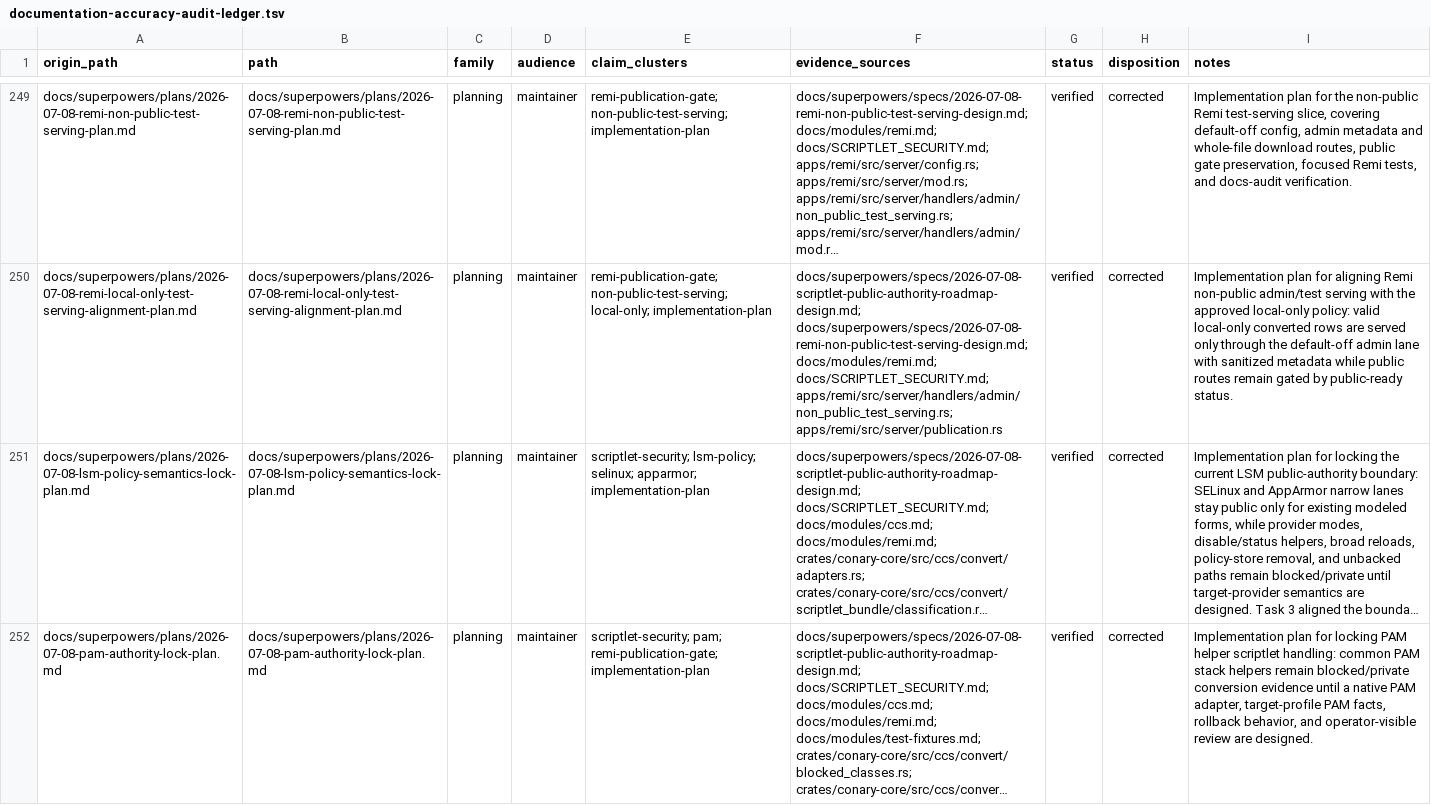
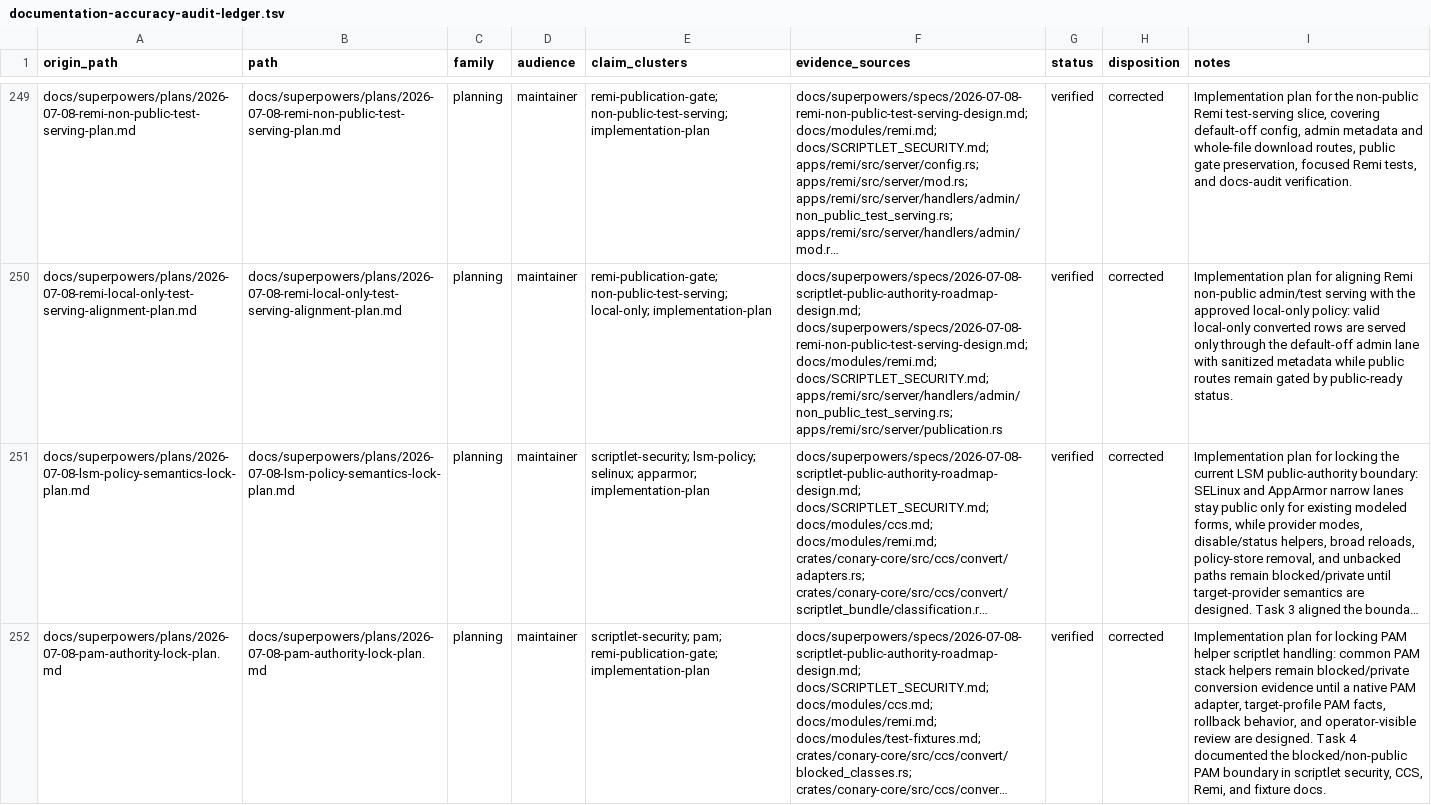
Before and after one commit to ConaryLabs/Conary, a TSV file: docs/superpowers/documentation-accuracy-audit-ledger.tsv, drawn as a sheet; only a part is shown, gaps mark what is left out; long unchanged cells end in …; the diff names each change by its address in the sheet, - before the commit and + after, or states it on an @@ line.

Commit message:
docs: record PAM boundary docs audit

```diff
--- a/docs/superpowers/documentation-accuracy-audit-ledger.tsv
+++ b/docs/superpowers/documentation-accuracy-audit-ledger.tsv
-I252 (notes): …are designed.
+I252 (notes): …are designed. Task 4 documented the blocked/non-public PAM boundary in scriptlet security, CCS, Remi, and fixture docs.
```
